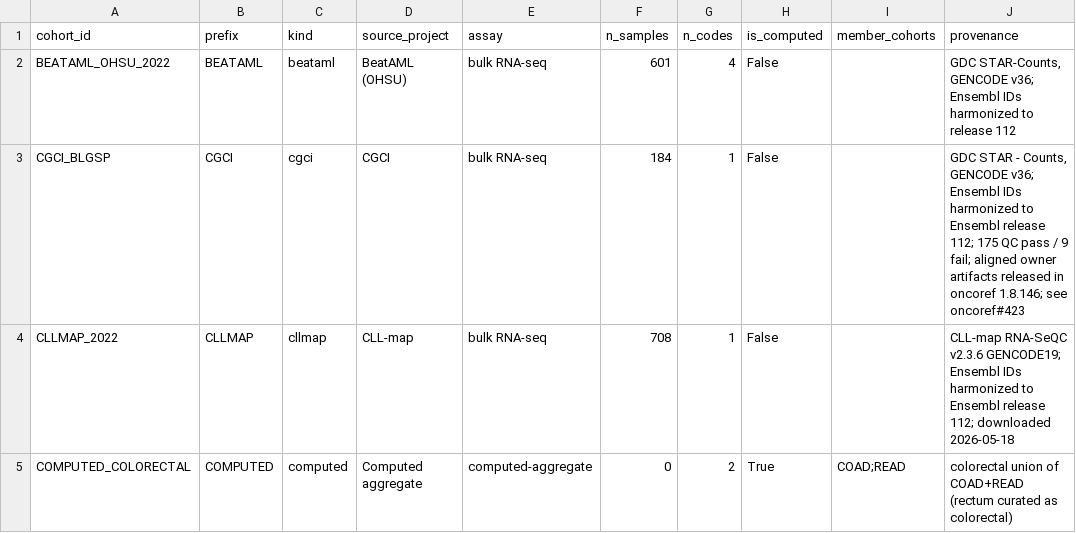
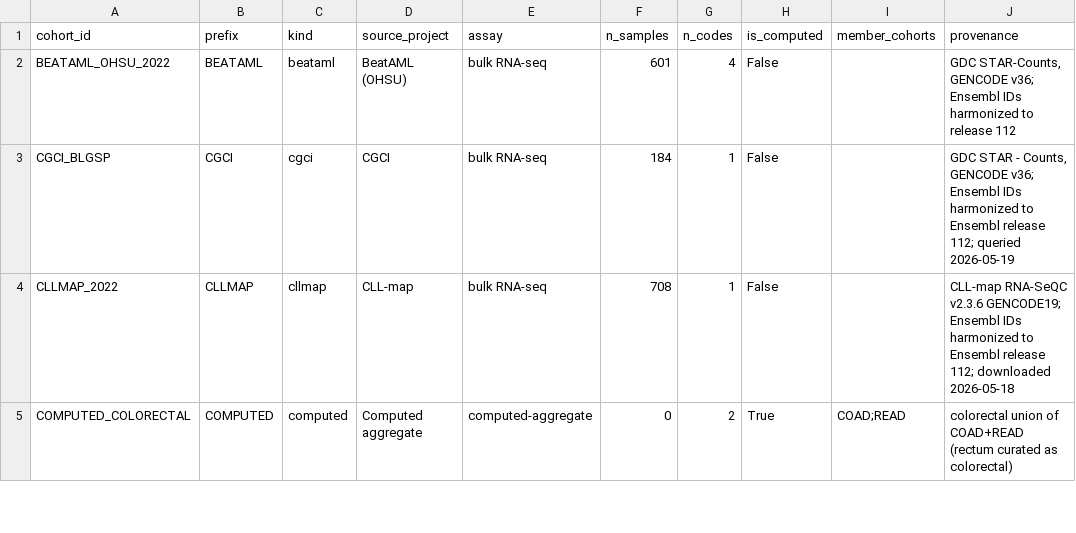
Before and after one commit to pirl-unc/pirlygenes, a CSV file: pirlygenes/data/cohort-registry.csv, drawn as a sheet; only a part is shown; the diff covers the shown part only.

Commit message:
Fix pan-cancer rollup contamination
Pin oncoref 1.8.159, regenerate owner-derived artifacts, make computed pan rollups explicit opt-in, and use clean TPM for enrichment backgrounds. Refresh parity and cohort-registry compatibility snapshots for oncoref data 5.23.13.

```diff
--- a/pirlygenes/data/cohort-registry.csv
+++ b/pirlygenes/data/cohort-registry.csv
@@ -2,3 +2,3 @@ cohort_id,prefix,kind,source_project,assay,n_samples,n_codes,is_computed,member_
 BEATAML_OHSU_2022,BEATAML,beataml,BeatAML (OHSU),bulk RNA-seq,601,4,False,,"GDC STAR-Counts, GENCODE v36; Ensembl IDs harmonized to release 112"
-CGCI_BLGSP,CGCI,cgci,CGCI,bulk RNA-seq,184,1,False,,"GDC STAR - Counts, GENCODE v36; Ensembl IDs harmonized to Ensembl release 112; 175 QC pass / 9 fail; aligned owner artifacts released in oncoref 1.8.146; see oncoref#423"
+CGCI_BLGSP,CGCI,cgci,CGCI,bulk RNA-seq,184,1,False,,"GDC STAR - Counts, GENCODE v36; Ensembl IDs harmonized to Ensembl release 112; queried 2026-05-19"
 CLLMAP_2022,CLLMAP,cllmap,CLL-map,bulk RNA-seq,708,1,False,,CLL-map RNA-SeQC v2.3.6 GENCODE19; Ensembl IDs harmonized to Ensembl release 112; downloaded 2026-05-18
```
Also changed, not shown: 2 added rows, 1 removed row and 14 edited cells elsewhere in this file, analyses/outputs/reference_expression_parity/parity_by_code.csv, docs/reference-expression-delegation-557.csv, 21 other files.
